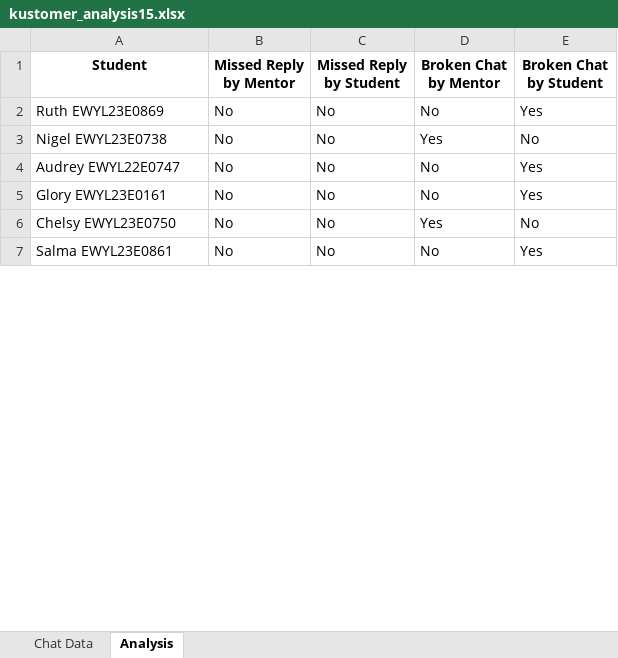
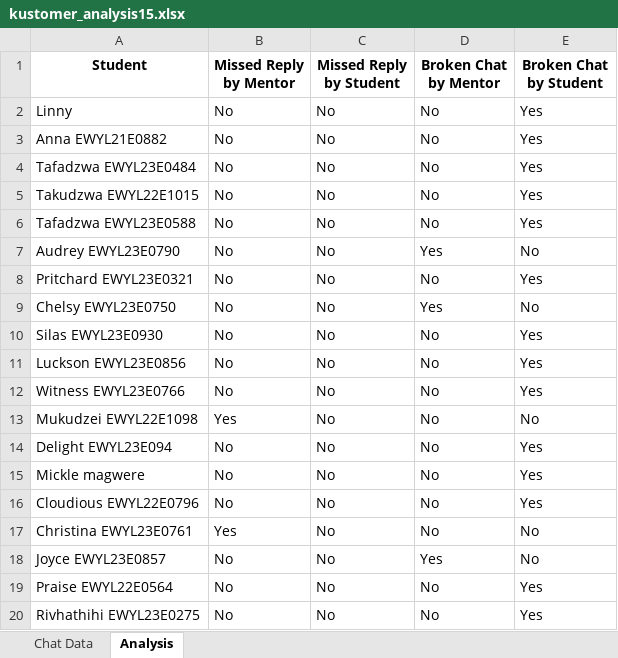
Before and after one commit to noobmaster-00/Chat-Analyzer-V2, an Excel workbook: kustomer_analysis15.xlsx, sheet Analysis, drawn as a sheet; only a part is shown; the shorter side is filled out with more unchanged rows; values as stored, in another font and other column widths than the file's, no borders; removed rows and columns are numbered as before the commit, all else as after; the diff covers the shown part only; the diff names each change by its address in the sheet, - before the commit and + after, or states it on an @@ line.

```diff
--- a/kustomer_analysis15.xlsx (sheet Analysis)
+++ b/kustomer_analysis15.xlsx (sheet Analysis)
+row 2: Linny | No | No | No | Yes
-A3 (Student): Ruth EWYL23E0869
+A3 (Student): Anna EWYL21E0882
+row 4: Tafadzwa EWYL23E0484 | No | No | No | Yes
+row 5: Takudzwa EWYL22E1015 | No | No | No | Yes
+row 6: Tafadzwa EWYL23E0588 | No | No | No | Yes
-A7 (Student): Nigel EWYL23E0738
+A7 (Student): Audrey EWYL23E0790
-row 4: Audrey EWYL22E0747 | No | No | No | Yes
-A8 (Student): Glory EWYL23E0161
+A8 (Student): Pritchard EWYL23E0321
+row 10: Silas EWYL23E0930 | No | No | No | Yes
@@ row 21 moved to row 11: Luckson EWYL23E0856 @@
+row 12: Witness EWYL23E0766 | No | No | No | Yes
+row 13: Mukudzei EWYL22E1098 | Yes | No | No | No
+row 14: Delight EWYL23E094 | No | No | No | Yes
+row 15: Mickle magwere | No | No | No | Yes
+row 16: Cloudious EWYL22E0796 | No | No | No | Yes
+row 17: Christina EWYL23E0761 | Yes | No | No | No
+row 18: Joyce EWYL23E0857 | No | No | Yes | No
+row 19: Praise EWYL22E0564 | No | No | No | Yes
+row 20: Rivhathihi EWYL23E0275 | No | No | No | Yes
```
Also changed, not shown: 44 added rows, 51 removed rows, 6 moved rows and 24 edited cells elsewhere in this sheet, sheet Chat Data, 3 other files.
